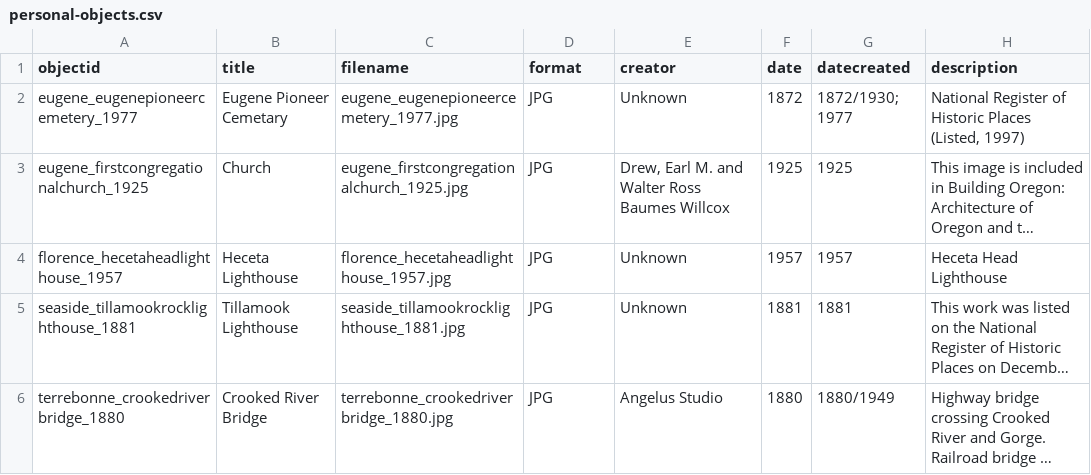
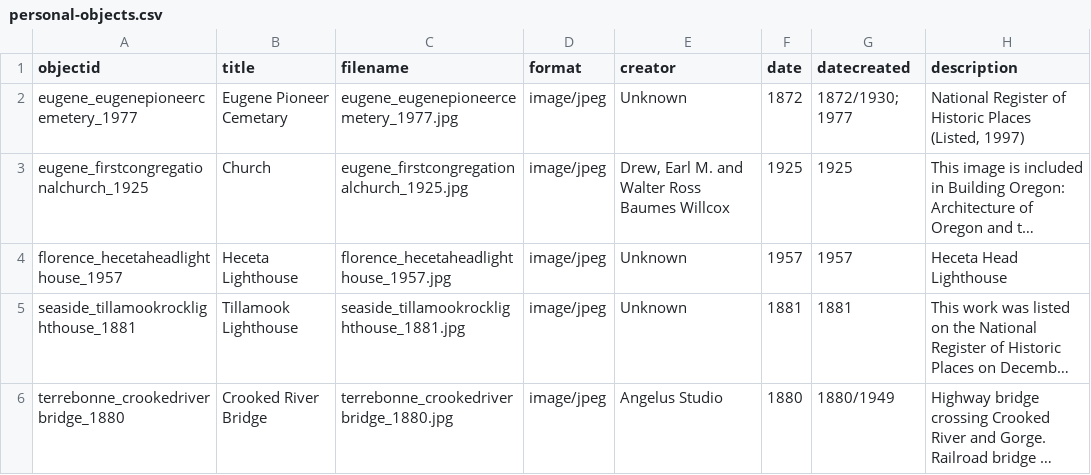
Before and after one commit to LIB410-Spring2023/colsonsandbox, a CSV file: _data/personal-objects.csv, drawn as a sheet; only a part is shown; long unchanged cells end in …; the diff names each change by its address in the sheet, - before the commit and + after, or states it on an @@ line.

Commit message:
Update metadata

```diff
--- a/_data/personal-objects.csv
+++ b/_data/personal-objects.csv
-D2:D6 (format): JPG
+D2:D6 (format): image/jpeg
```
